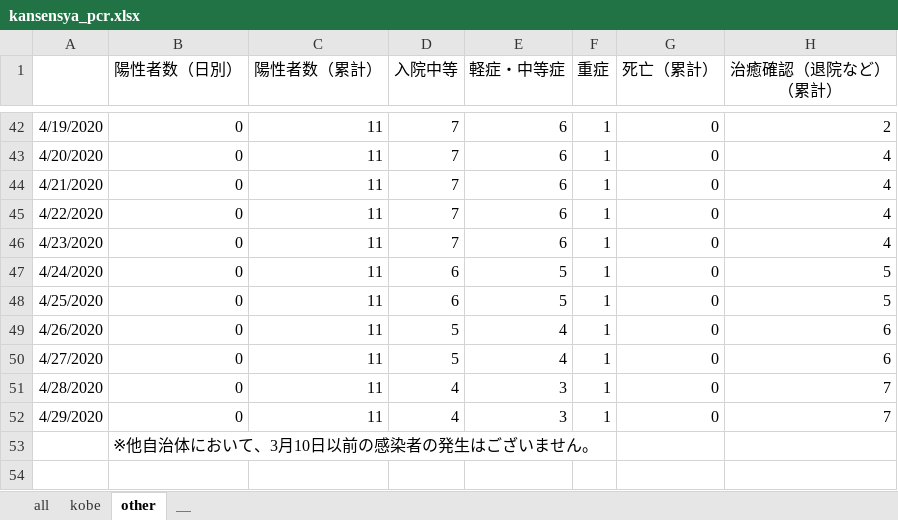
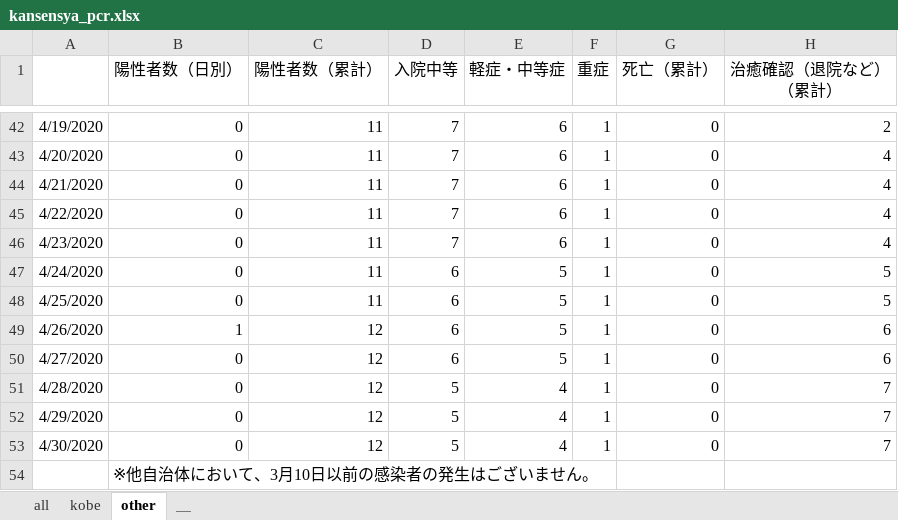
Before and after one commit to y-chan/covid19kobe-scraping, an Excel workbook: kansensya_pcr.xlsx, sheet other, drawn as a sheet; only a part is shown, gaps mark what is left out; values as stored, in another font and other column widths than the file's, no borders; the diff names each change by its address in the sheet, - before the commit and + after, or states it on an @@ line.

```diff
--- a/kansensya_pcr.xlsx (sheet other)
+++ b/kansensya_pcr.xlsx (sheet other)
-B49 (陽性者数（日別）): 0
+B49 (陽性者数（日別）): 1
-C49:C52 (陽性者数（累計）): 11
+C49:C52 (陽性者数（累計）): 12
-D49:D50 (入院中等): 5
+D49:D50 (入院中等): 6
-E49:E50 (軽症・中等症): 4
+E49:E50 (軽症・中等症): 5
-D51:D52 (入院中等): 4
+D51:D52 (入院中等): 5
-E51:E52 (軽症・中等症): 3
+E51:E52 (軽症・中等症): 4
+row 53: 4/30/2020 | 0 | 12 | 5 | 4 | 1 | 0 | 7
```
Also changed, not shown: sheet all, sheet kobe, sodan.xlsx, 1 other file.
